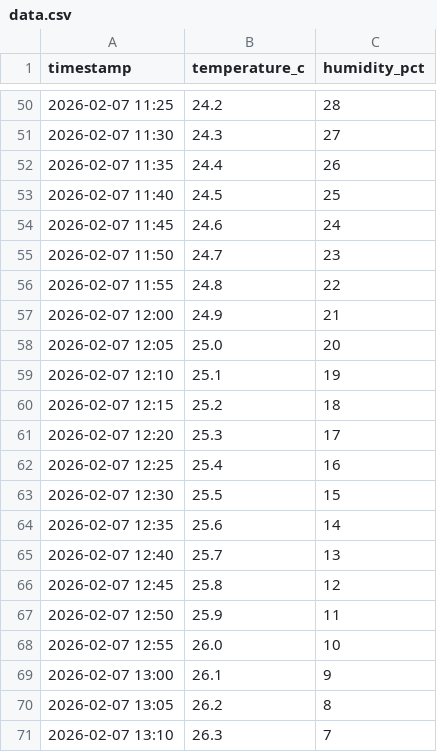
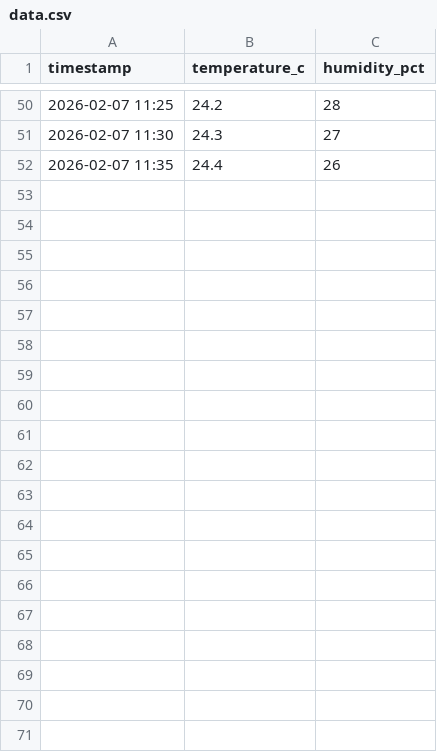
Before and after one commit to Leneord1/Headspace_Wanderers, a CSV file: data/data.csv, drawn as a sheet; only a part is shown, gaps mark what is left out; the diff covers the shown part only; the diff names each change by its address in the sheet, - before the commit and + after, or states it on an @@ line.

```diff
--- a/data/data.csv
+++ b/data/data.csv
-row 53: 2026-02-07 11:40 | 24.5 | 25
-row 54: 2026-02-07 11:45 | 24.6 | 24
-row 55: 2026-02-07 11:50 | 24.7 | 23
-row 56: 2026-02-07 11:55 | 24.8 | 22
-row 57: 2026-02-07 12:00 | 24.9 | 21
-row 58: 2026-02-07 12:05 | 25.0 | 20
-row 59: 2026-02-07 12:10 | 25.1 | 19
-row 60: 2026-02-07 12:15 | 25.2 | 18
-row 61: 2026-02-07 12:20 | 25.3 | 17
-row 62: 2026-02-07 12:25 | 25.4 | 16
-row 63: 2026-02-07 12:30 | 25.5 | 15
-row 64: 2026-02-07 12:35 | 25.6 | 14
-row 65: 2026-02-07 12:40 | 25.7 | 13
-row 66: 2026-02-07 12:45 | 25.8 | 12
-row 67: 2026-02-07 12:50 | 25.9 | 11
-row 68: 2026-02-07 12:55 | 26.0 | 10
-row 69: 2026-02-07 13:00 | 26.1 | 9
-row 70: 2026-02-07 13:05 | 26.2 | 8
-row 71: 2026-02-07 13:10 | 26.3 | 7
```
Also changed, not shown: 41 removed rows elsewhere in this file, 1 other file.
